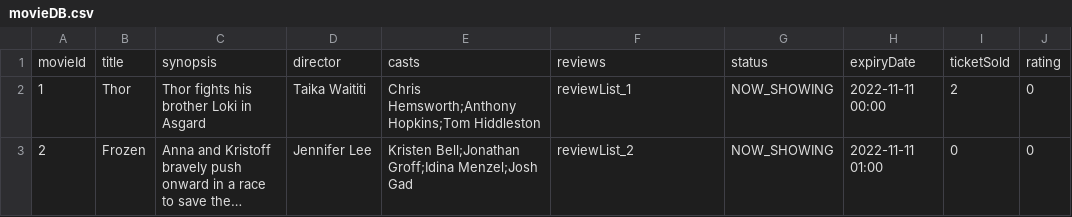
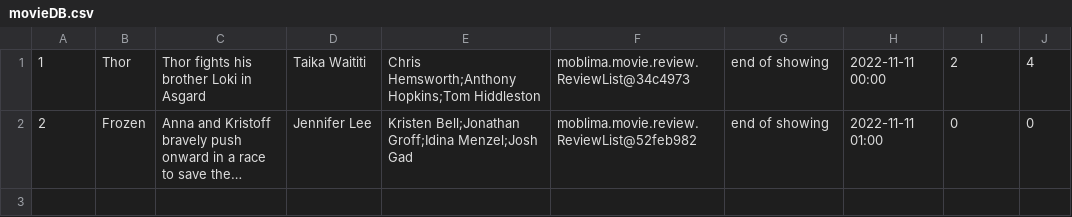
Before and after one commit to yongjicode/oodp2002, a CSV file: out/production/ProjectOODP/database/movieDB.csv, drawn as a sheet; long unchanged cells end in …; removed rows and columns are numbered as before the commit, all else as after; the diff names each change by its address in the sheet, - before the commit and + after, or states it on an @@ line.

```diff
--- a/out/production/ProjectOODP/database/movieDB.csv
+++ b/out/production/ProjectOODP/database/movieDB.csv
-row 1: movieId | title | synopsis | director | casts | reviews | status | expiryDate | ticketSold | rating
-F1: reviewList_1
+F1: moblima.movie.review.ReviewList@34c4973
-G1:G2: NOW_SHOWING
+G1:G2: end of showing
-J1: 0
+J1: 4
-F2: reviewList_2
+F2: moblima.movie.review.ReviewList@52feb982
```
Also changed, not shown: src/database/movieDB.csv, 5 other files.
